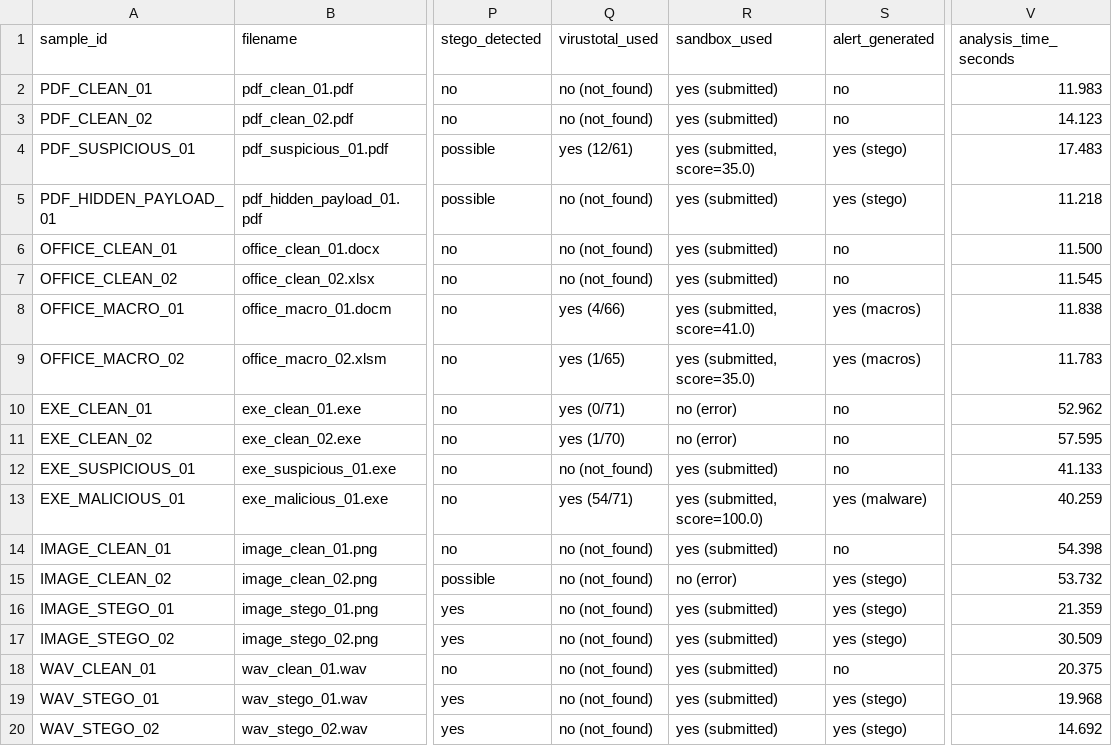
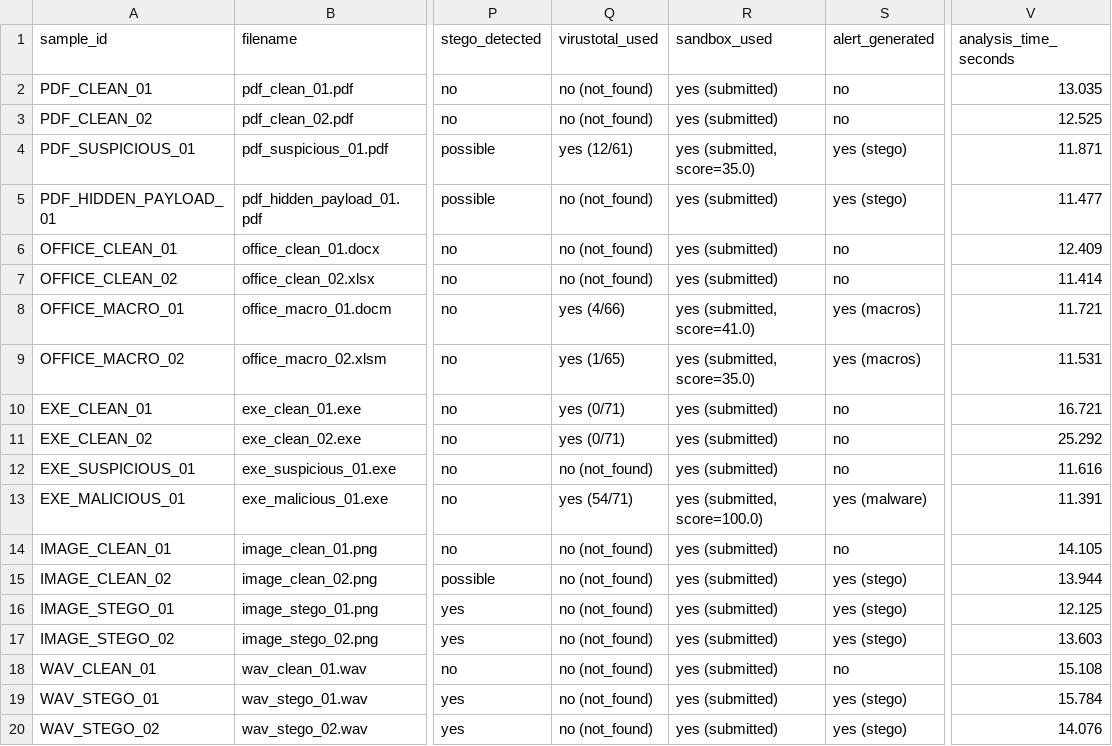
Before and after one commit to Javivi-MR/ForenAlyze, a CSV file: evaluation_dataset/results.csv, drawn as a sheet; only a part is shown, gaps mark what is left out; the diff names each change by its address in the sheet, - before the commit and + after, or states it on an @@ line.

Commit message:
Updated

```diff
--- a/evaluation_dataset/results.csv
+++ b/evaluation_dataset/results.csv
-V2 (analysis_time_seconds): 11.983
+V2 (analysis_time_seconds): 13.035
-V3 (analysis_time_seconds): 14.123
+V3 (analysis_time_seconds): 12.525
-V4 (analysis_time_seconds): 17.483
+V4 (analysis_time_seconds): 11.871
-V5 (analysis_time_seconds): 11.218
+V5 (analysis_time_seconds): 11.477
-V6 (analysis_time_seconds): 11.500
+V6 (analysis_time_seconds): 12.409
-V7 (analysis_time_seconds): 11.545
+V7 (analysis_time_seconds): 11.414
-V8 (analysis_time_seconds): 11.838
+V8 (analysis_time_seconds): 11.721
-V9 (analysis_time_seconds): 11.783
+V9 (analysis_time_seconds): 11.531
-R10:R11 (sandbox_used): no (error)
+R10:R11 (sandbox_used): yes (submitted)
-V10 (analysis_time_seconds): 52.962
+V10 (analysis_time_seconds): 16.721
-Q11 (virustotal_used): yes (1/70)
+Q11 (virustotal_used): yes (0/71)
-V11 (analysis_time_seconds): 57.595
+V11 (analysis_time_seconds): 25.292
-V12 (analysis_time_seconds): 41.133
+V12 (analysis_time_seconds): 11.616
-V13 (analysis_time_seconds): 40.259
+V13 (analysis_time_seconds): 11.391
-V14 (analysis_time_seconds): 54.398
+V14 (analysis_time_seconds): 14.105
-R15 (sandbox_used): no (error)
+R15 (sandbox_used): yes (submitted)
-V15 (analysis_time_seconds): 53.732
+V15 (analysis_time_seconds): 13.944
-V16 (analysis_time_seconds): 21.359
+V16 (analysis_time_seconds): 12.125
-V17 (analysis_time_seconds): 30.509
+V17 (analysis_time_seconds): 13.603
-V18 (analysis_time_seconds): 20.375
+V18 (analysis_time_seconds): 15.108
-V19 (analysis_time_seconds): 19.968
+V19 (analysis_time_seconds): 15.784
-V20 (analysis_time_seconds): 14.692
+V20 (analysis_time_seconds): 14.076
```
